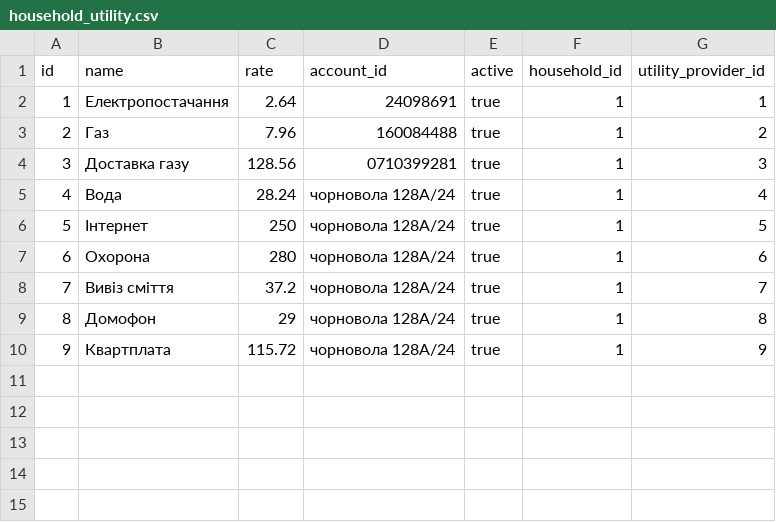
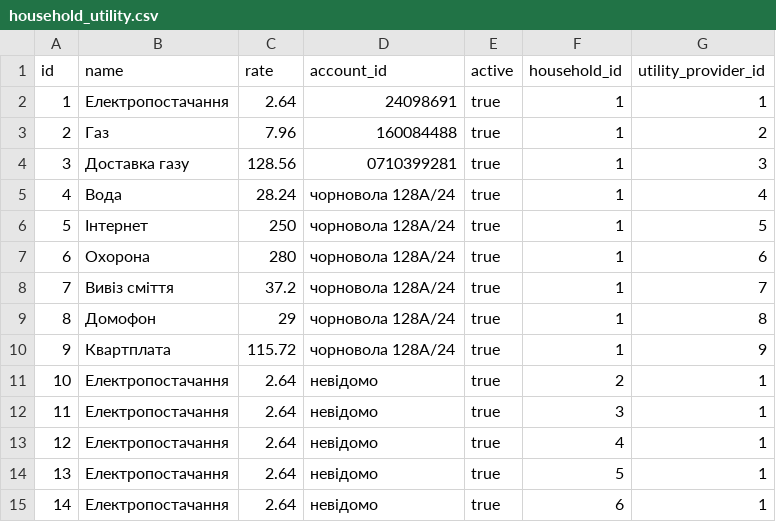
Before and after one commit to Dyndyn/utility-resources-manager, a CSV file: src/main/resources/config/liquibase/data/household_utility.csv, drawn as a sheet; the diff names each change by its address in the sheet, - before the commit and + after, or states it on an @@ line.

```diff
--- a/src/main/resources/config/liquibase/data/household_utility.csv
+++ b/src/main/resources/config/liquibase/data/household_utility.csv
+row 11: 10 | Електропостачання | 2.64 | невідомо | true | 2 | 1
+row 12: 11 | Електропостачання | 2.64 | невідомо | true | 3 | 1
+row 13: 12 | Електропостачання | 2.64 | невідомо | true | 4 | 1
+row 14: 13 | Електропостачання | 2.64 | невідомо | true | 5 | 1
+row 15: 14 | Електропостачання | 2.64 | невідомо | true | 6 | 1
```
Also changed, not shown: src/main/resources/config/liquibase/data/consumption_history.csv, src/main/resources/config/liquibase/data/household.csv, 13 other files.
